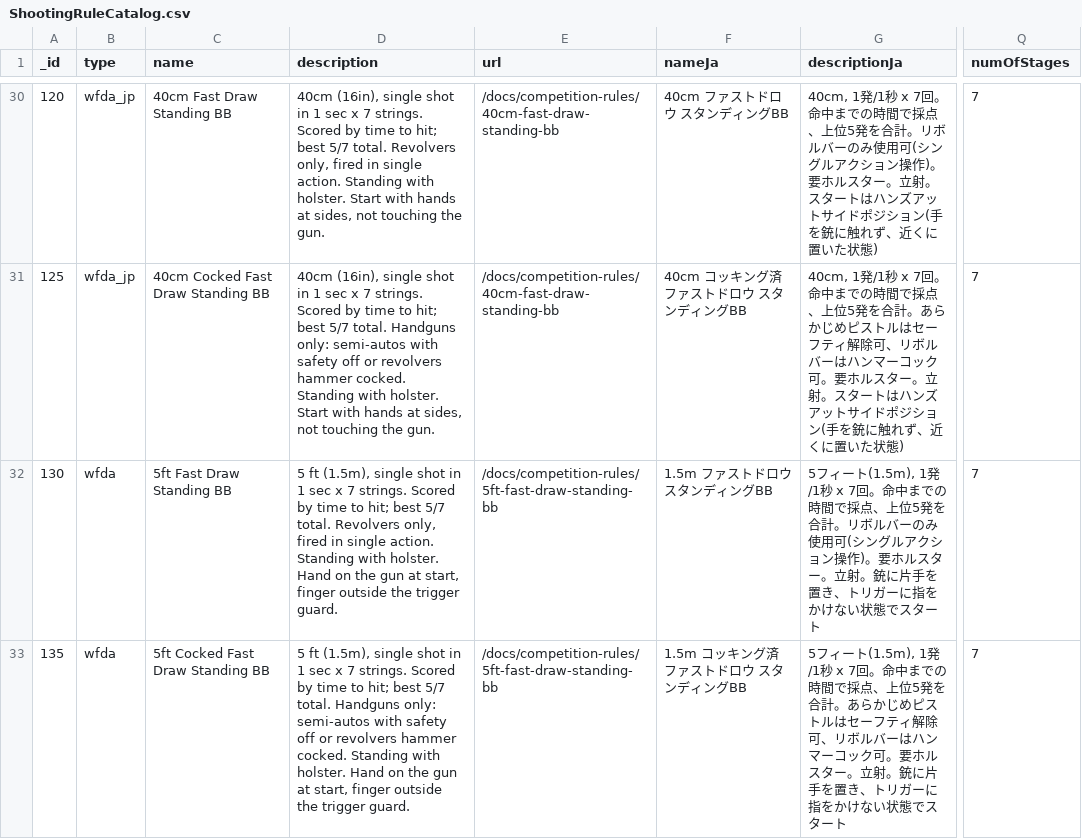
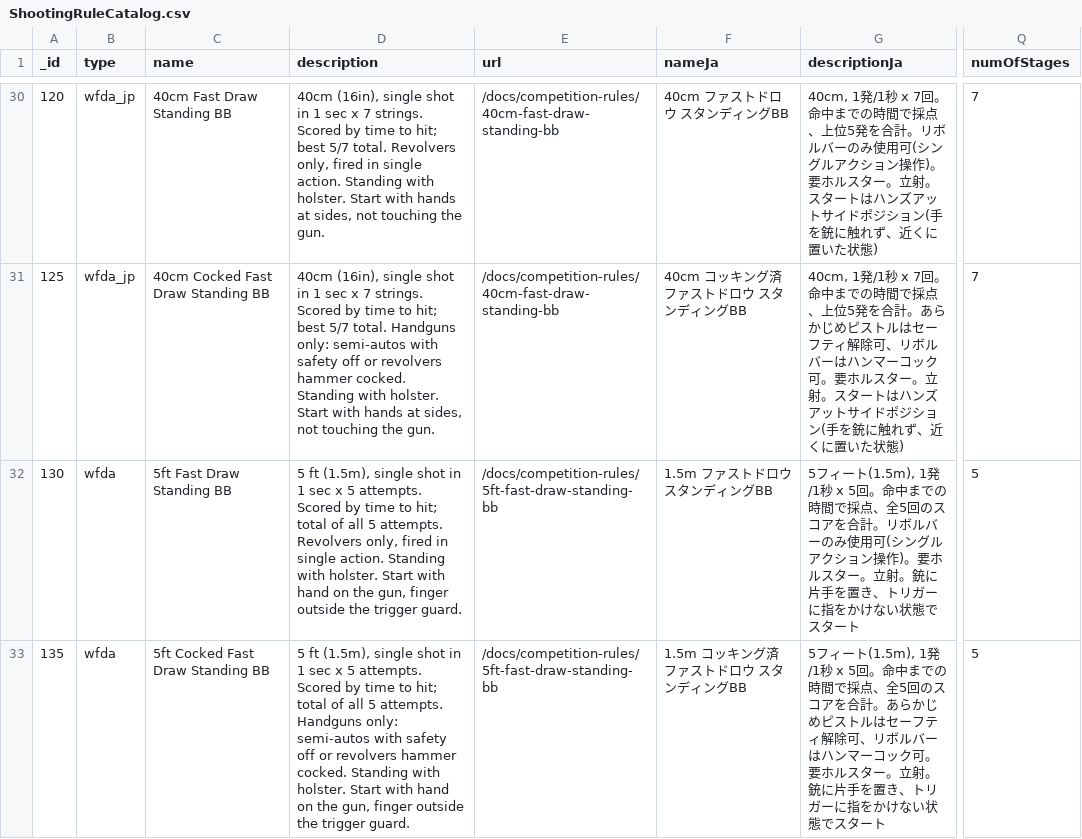
Before and after one commit to Precision-Marks/airsoft_database, a CSV file: source_data/ShootingRuleCatalog.csv, drawn as a sheet; only a part is shown, gaps mark what is left out; the diff names each change by its address in the sheet, - before the commit and + after, or states it on an @@ line.

Commit message:
fix: update ShootingRuleCatalog.csv to modify scoring format for 5ft Fast Draw competitions, changing from 7 to 5 attempts for better clarity and consistency

```diff
--- a/source_data/ShootingRuleCatalog.csv
+++ b/source_data/ShootingRuleCatalog.csv
-D32 (description): …sec x 7 strings. Scored by time to hit; best 5/7 total. Revolvers only, fired in single action. Standing with holster. Hand on the gun at start, finger outside…
+D32 (description): …sec x 5 attempts. Scored by time to hit; total of all 5 attempts. Revolvers only, fired in single action. Standing with holster. Start with hand on the gun, finger outside…
-G32 (descriptionJa): …/1秒 x 7回。命中までの時間で採点、上位5発を合計。…
+G32 (descriptionJa): …/1秒 x 5回。命中までの時間で採点、全5回のスコアを合計。…
-Q32:Q33 (numOfStages): 7
+Q32:Q33 (numOfStages): 5
-D33 (description): …sec x 7 strings. Scored by time to hit; best 5/7 total. Handguns only: semi-autos with safety off or revolvers hammer cocked. Standing with holster. Hand on the gun at start, finger outside…
+D33 (description): …sec x 5 attempts. Scored by time to hit; total of all 5 attempts. Handguns only: semi-autos with safety off or revolvers hammer cocked. Standing with holster. Start with hand on the gun, finger outside…
-G33 (descriptionJa): …/1秒 x 7回。命中までの時間で採点、上位5発を合計。…
+G33 (descriptionJa): …/1秒 x 5回。命中までの時間で採点、全5回のスコアを合計。…
```
